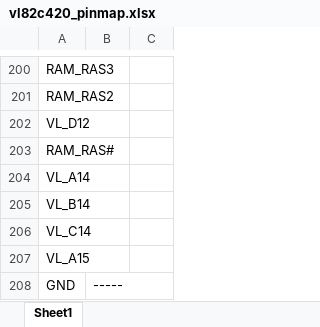
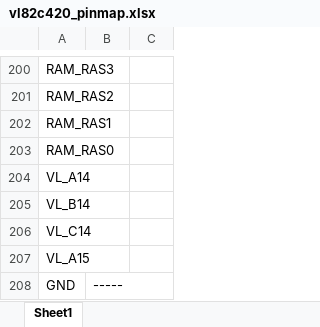
Before and after one commit to squaresausage/Open-Source-PC110, an Excel workbook: Components/U61-VL82C420FC5/Interposer/vl82c420_pinmap.xlsx, sheet Sheet1, drawn as a sheet; only a part is shown, gaps mark what is left out; values as stored, in another font and other column widths than the file's, no borders; the diff names each change by its address in the sheet, - before the commit and + after, or states it on an @@ line.

Commit message:
Add files via upload

```diff
--- a/Components/U61-VL82C420FC5/Interposer/vl82c420_pinmap.xlsx (sheet Sheet1)
+++ b/Components/U61-VL82C420FC5/Interposer/vl82c420_pinmap.xlsx (sheet Sheet1)
-A202: VL_D12
+A202: RAM_RAS1
-A203: RAM_RAS#
+A203: RAM_RAS0
```
